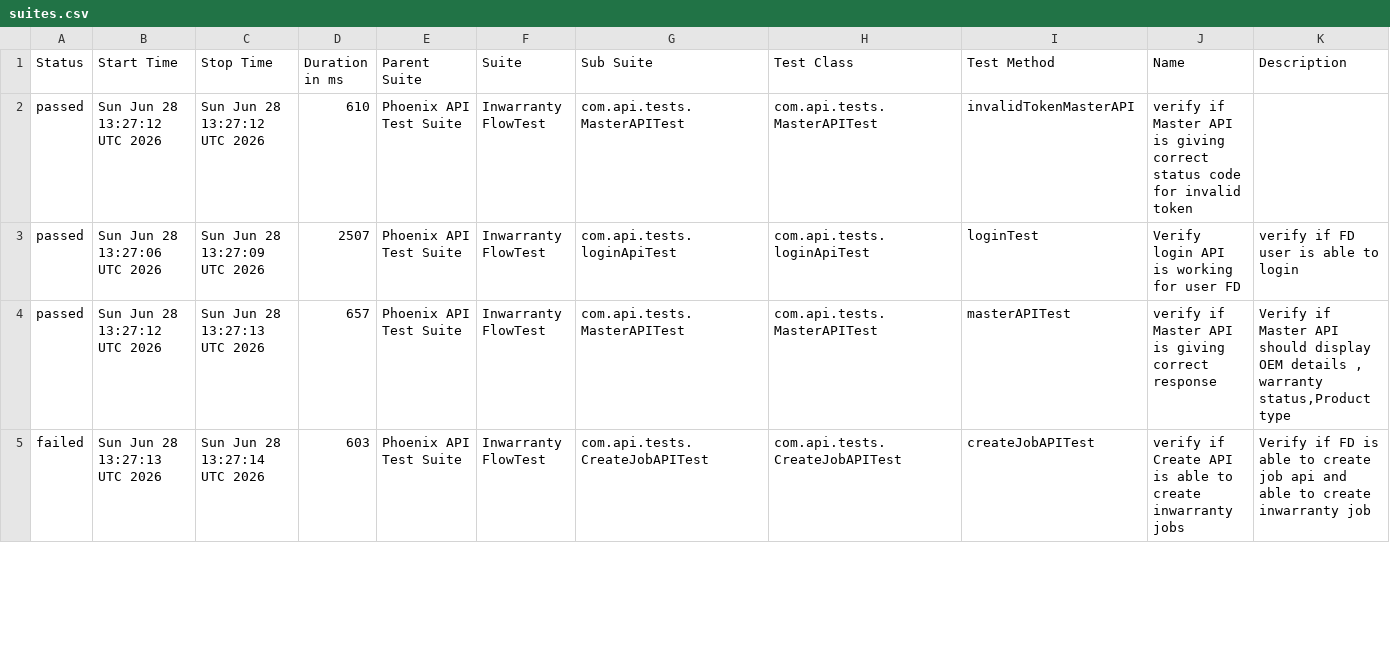
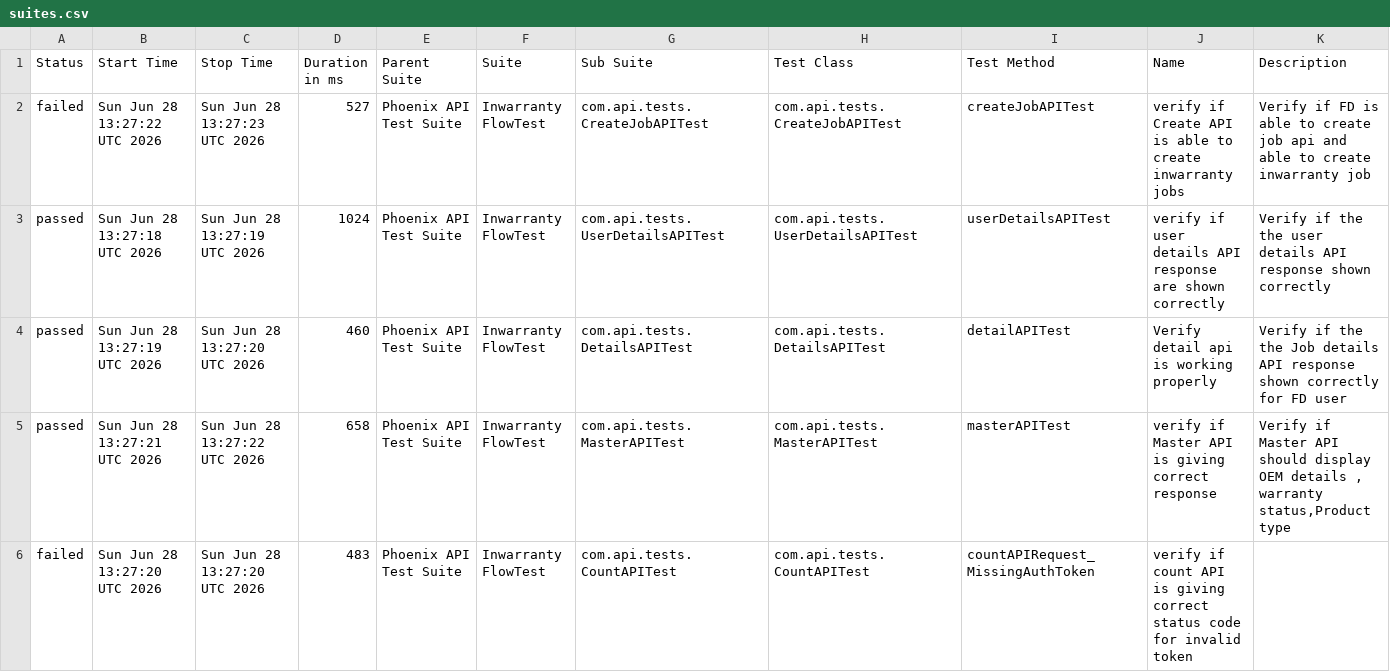
Before and after one commit to iamsourabh434/PhoenixTestAutomationFramework, a CSV file: data/suites.csv, drawn as a sheet; only a part is shown; the diff covers the shown part only.

```diff
--- a/data/suites.csv
+++ b/data/suites.csv
@@ -1,5 +1,6 @@
 "Status","Start Time","Stop Time","Duration in ms","Parent Suite","Suite","Sub Suite","Test Class","Test Method","Name","Description"
-"passed","Sun Jun 28 13:27:12 UTC 2026","Sun Jun 28 13:27:12 UTC 2026","610","Phoenix API Test Suite","Inwarranty FlowTest","com.api.tests.MasterAPITest","com.api.tests.MasterAPITest","invalidTokenMasterAPI","verify if Master API is giving correct status code for invalid token",""
-"passed","Sun Jun 28 13:27:06 UTC 2026","Sun Jun 28 13:27:09 UTC 2026","2507","Phoenix API Test Suite","Inwarranty FlowTest","com.api.tests.loginApiTest","com.api.tests.loginApiTest","loginTest","Verify login API is working for user FD","verify if FD user is able to login"
-"passed","Sun Jun 28 13:27:12 UTC 2026","Sun Jun 28 13:27:13 UTC 2026","657","Phoenix API Test Suite","Inwarranty FlowTest","com.api.tests.MasterAPITest","com.api.tests.MasterAPITest","masterAPITest","verify if Master API is giving correct response","Verify if Master API should display OEM details , warranty status,Product type"
-"failed","Sun Jun 28 13:27:13 UTC 2026","Sun Jun 28 13:27:14 UTC 2026","603","Phoenix API Test Suite","Inwarranty FlowTest","com.api.tests.CreateJobAPITest","com.api.tests.CreateJobAPITest","createJobAPITest","verify if Create API is able to create inwarranty jobs","Verify if FD is able to create job api and able to create inwarranty job"
+"failed","Sun Jun 28 13:27:22 UTC 2026","Sun Jun 28 13:27:23 UTC 2026","527","Phoenix API Test Suite","Inwarranty FlowTest","com.api.tests.CreateJobAPITest","com.api.tests.CreateJobAPITest","createJobAPITest","verify if Create API is able to create inwarranty jobs","Verify if FD is able to create job api and able to create inwarranty job"
+"passed","Sun Jun 28 13:27:18 UTC 2026","Sun Jun 28 13:27:19 UTC 2026","1024","Phoenix API Test Suite","Inwarranty FlowTest","com.api.tests.UserDetailsAPITest","com.api.tests.UserDetailsAPITest","userDetailsAPITest","verify if user details API response are shown correctly","Verify if the the user details API response shown correctly"
+"passed","Sun Jun 28 13:27:19 UTC 2026","Sun Jun 28 13:27:20 UTC 2026","460","Phoenix API Test Suite","Inwarranty FlowTest","com.api.tests.DetailsAPITest","com.api.tests.DetailsAPITest","detailAPITest","Verify detail api is working properly","Verify if the the Job details API response shown correctly for FD user"
+"passed","Sun Jun 28 13:27:21 UTC 2026","Sun Jun 28 13:27:22 UTC 2026","658","Phoenix API Test Suite","Inwarranty FlowTest","com.api.tests.MasterAPITest","com.api.tests.MasterAPITest","masterAPITest","verify if Master API is giving correct response","Verify if Master API should display OEM details , warranty status,Product type"
+"failed","Sun Jun 28 13:27:20 UTC 2026","Sun Jun 28 13:27:20 UTC 2026","483","Phoenix API Test Suite","Inwarranty FlowTest","com.api.tests.CountAPITest","com.api.tests.CountAPITest","countAPIRequest_MissingAuthToken","verify if count API is giving correct status code for invalid token",""
```
Also changed, not shown: 1 removed row and 19 edited cells elsewhere in this file, data/behaviors.csv, 51 other files.
